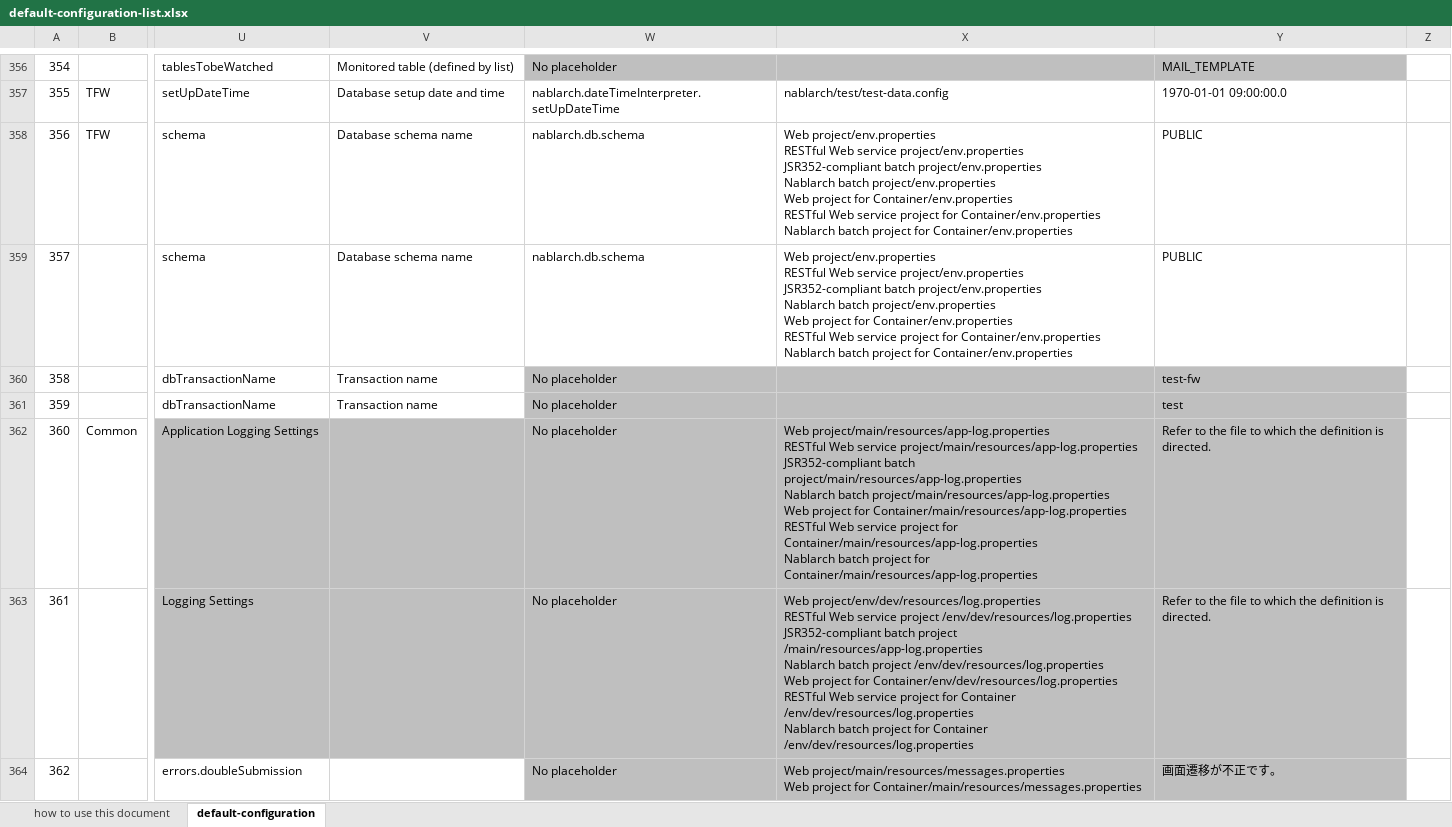
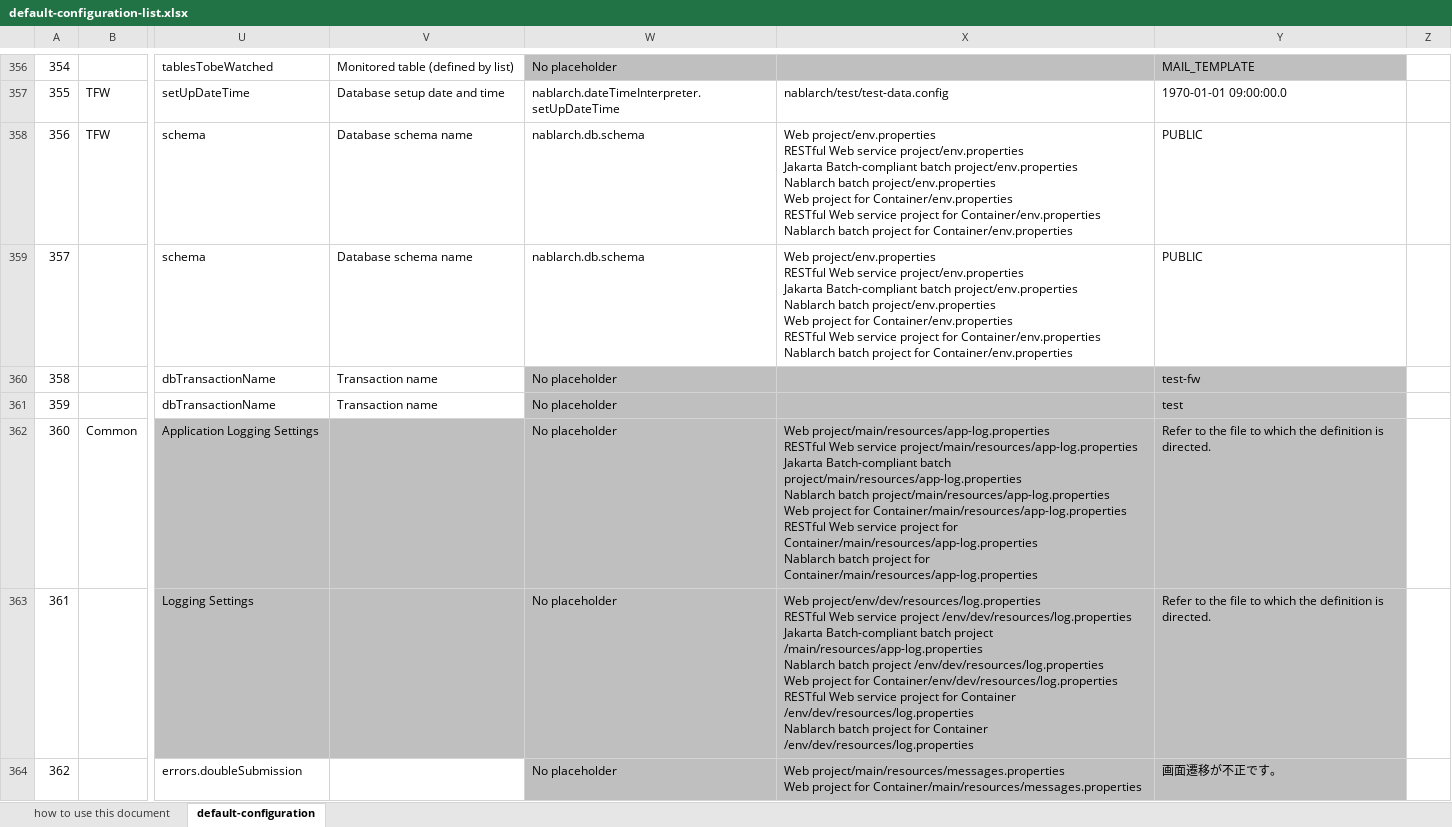
Before and after one commit to nablarch/nablarch-document, an Excel workbook: en/application_framework/application_framework/configuration/default-configuration-list.xlsx, sheet default-configuration, drawn as a sheet; only a part is shown, gaps mark what is left out; values as stored, in another font and other column widths than the file's, no borders; conditional formats not drawn; ↵ is a line break in a cell; the diff covers the shown part only; the diff names each change by its address in the sheet, - before the commit and + after, or states it on an @@ line.

```diff
--- a/en/application_framework/application_framework/configuration/default-configuration-list.xlsx (sheet default-configuration)
+++ b/en/application_framework/application_framework/configuration/default-configuration-list.xlsx (sheet default-configuration)
-X358:X359: …service project/env.properties ↵ JSR352-compliant batch project/env.properties…
+X358:X359: …service project/env.properties ↵ Jakarta Batch-compliant batch project/env.properties…
-X362: …service project/main/resources/app-log.properties ↵ JSR352-compliant batch project/main/resources/app-log.properties…
+X362: …service project/main/resources/app-log.properties ↵ Jakarta Batch-compliant batch project/main/resources/app-log.properties…
-X363: …project /env/dev/resources/log.properties ↵ JSR352-compliant batch project…
+X363: …project /env/dev/resources/log.properties ↵ Jakarta Batch-compliant batch project…
```
Also changed, not shown: 47 edited cells elsewhere in this sheet, ja/application_framework/application_framework/configuration/デフォルト設定一覧.xlsx.
